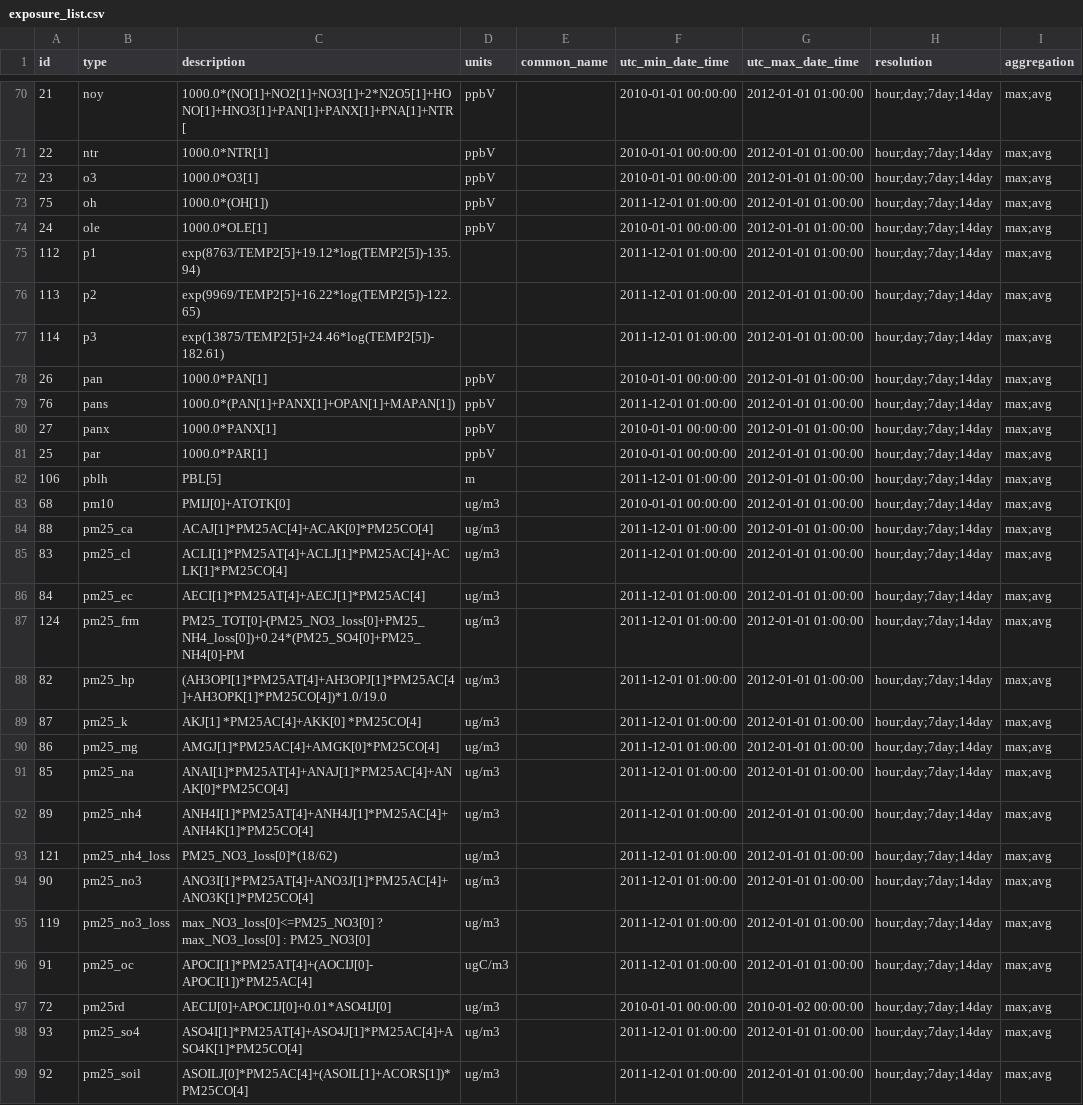
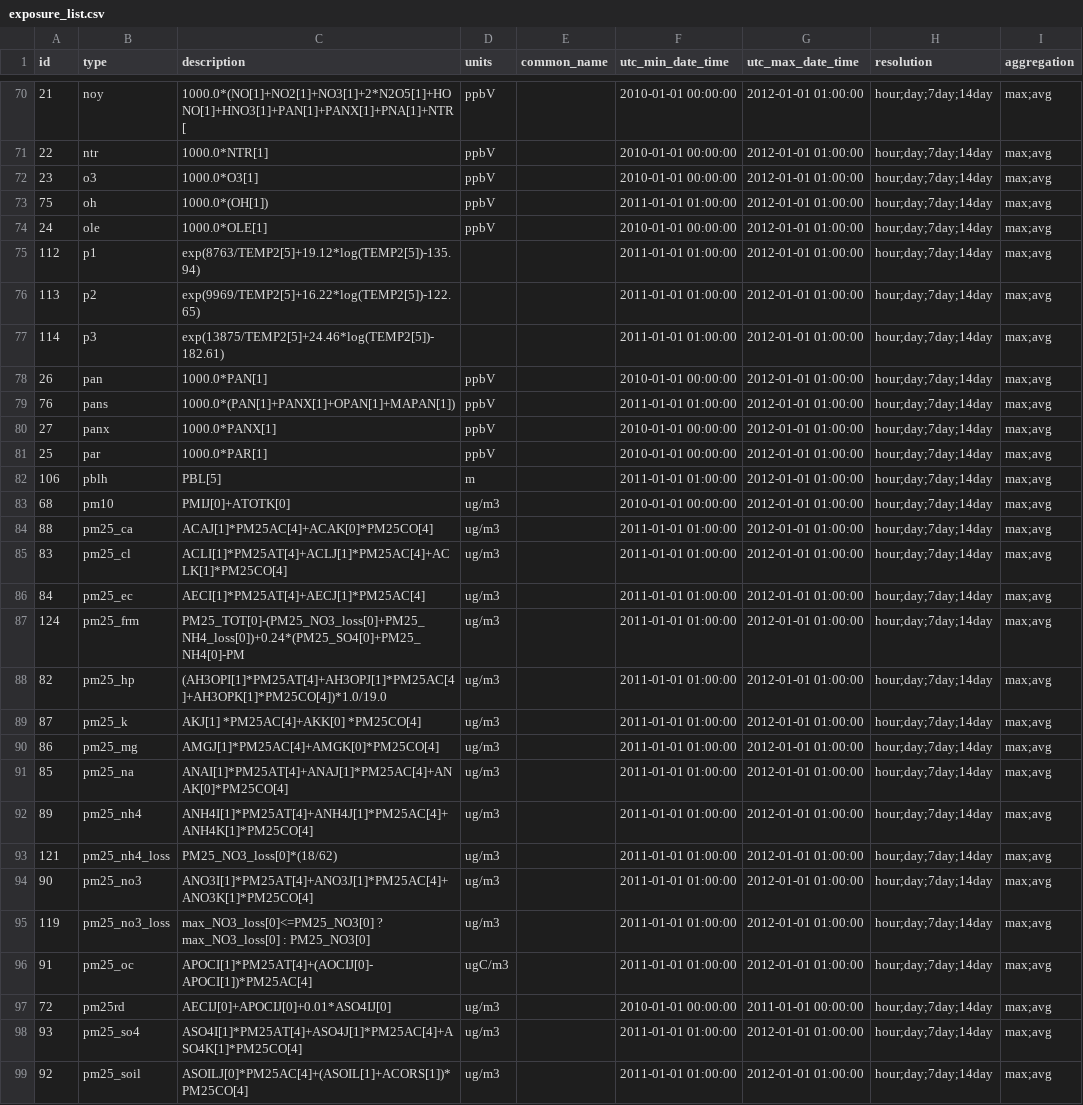
Before and after one commit to RENCI/cmaq-exposure-api, a CSV file: data-sample/data/exposure_list.csv, drawn as a sheet; only a part is shown, gaps mark what is left out; the diff covers the shown part only; the diff names each change by its address in the sheet, - before the commit and + after, or states it on an @@ line.

Commit message:
#4 exposure_list update

```diff
--- a/data-sample/data/exposure_list.csv
+++ b/data-sample/data/exposure_list.csv
-F73 (utc_min_date_time): 2011-12-01 01:00:00
+F73 (utc_min_date_time): 2011-01-01 01:00:00
-F75:F77 (utc_min_date_time): 2011-12-01 01:00:00
+F75:F77 (utc_min_date_time): 2011-01-01 01:00:00
-F79 (utc_min_date_time): 2011-12-01 01:00:00
+F79 (utc_min_date_time): 2011-01-01 01:00:00
-F82 (utc_min_date_time): 2011-12-01 01:00:00
+F82 (utc_min_date_time): 2011-01-01 01:00:00
-F84:F96 (utc_min_date_time): 2011-12-01 01:00:00
+F84:F96 (utc_min_date_time): 2011-01-01 01:00:00
-G97 (utc_max_date_time): 2010-01-02 00:00:00
+G97 (utc_max_date_time): 2011-01-01 00:00:00
-F98:F99 (utc_min_date_time): 2011-12-01 01:00:00
+F98:F99 (utc_min_date_time): 2011-01-01 01:00:00
```
Also changed, not shown: 32 edited cells elsewhere in this file.
